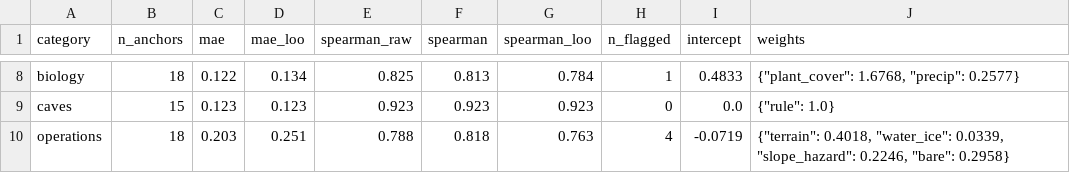
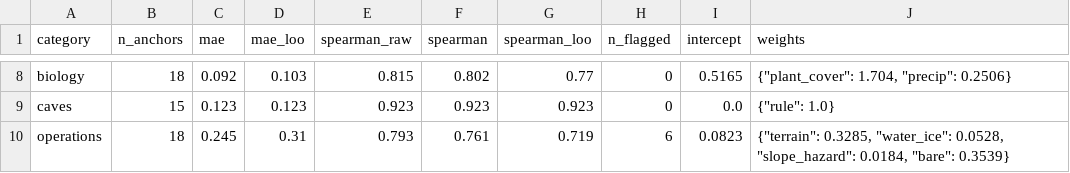
Before and after one commit to Talmzr/Earth-analog-finder, a CSV file: results/calibration_summary.csv, drawn as a sheet; only a part is shown, gaps mark what is left out; the diff covers the shown part only; the diff names each change by its address in the sheet, - before the commit and + after, or states it on an @@ line.

```diff
--- a/results/calibration_summary.csv
+++ b/results/calibration_summary.csv
-C8 (mae): 0.122
+C8 (mae): 0.092
-D8 (mae_loo): 0.134
+D8 (mae_loo): 0.103
-E8 (spearman_raw): 0.825
+E8 (spearman_raw): 0.815
-F8 (spearman): 0.813
+F8 (spearman): 0.802
-G8 (spearman_loo): 0.784
+G8 (spearman_loo): 0.77
-H8 (n_flagged): 1
+H8 (n_flagged): 0
-I8 (intercept): 0.4833
+I8 (intercept): 0.5165
-J8 (weights): {"plant_cover": 1.6768, "precip": 0.2577}
+J8 (weights): {"plant_cover": 1.704, "precip": 0.2506}
-C10 (mae): 0.203
+C10 (mae): 0.245
-D10 (mae_loo): 0.251
+D10 (mae_loo): 0.31
-E10 (spearman_raw): 0.788
+E10 (spearman_raw): 0.793
-F10 (spearman): 0.818
+F10 (spearman): 0.761
-G10 (spearman_loo): 0.763
+G10 (spearman_loo): 0.719
-H10 (n_flagged): 4
+H10 (n_flagged): 6
-I10 (intercept): -0.0719
+I10 (intercept): 0.0823
-J10 (weights): {"terrain": 0.4018, "water_ice": 0.0339, "slope_hazard": 0.2246, "bare": 0.2958}
+J10 (weights): {"terrain": 0.3285, "water_ice": 0.0528, "slope_hazard": 0.0184, "bare": 0.3539}
```
Also changed, not shown: 31 edited cells elsewhere in this file, results/anchor_residuals.csv, results/top_analogs.csv, 49 other files.
